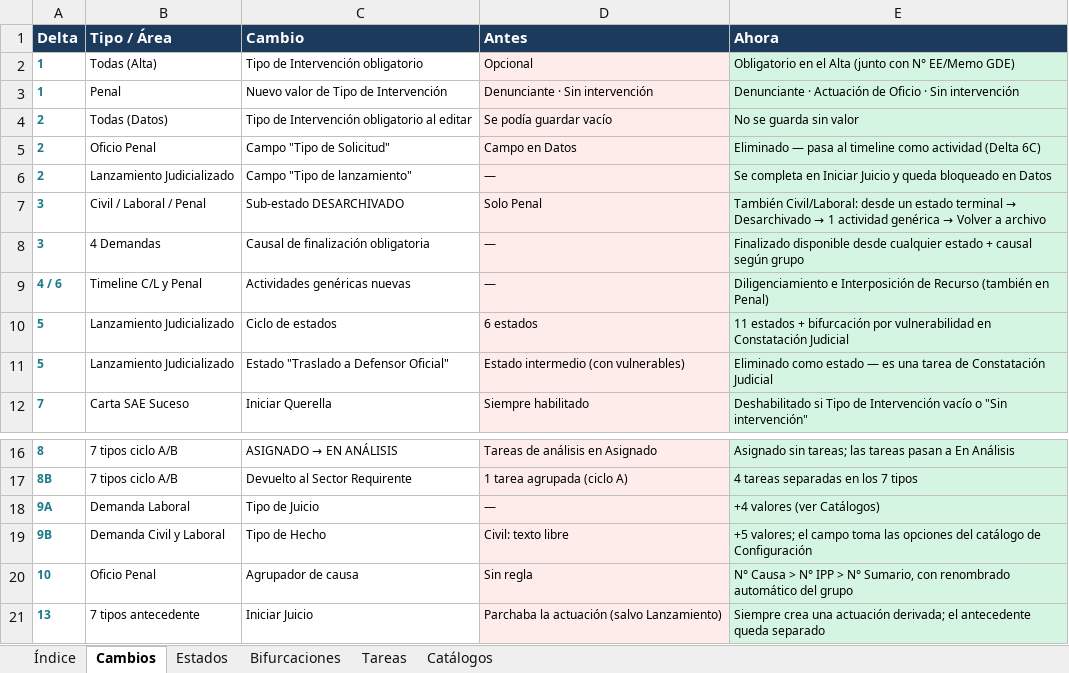
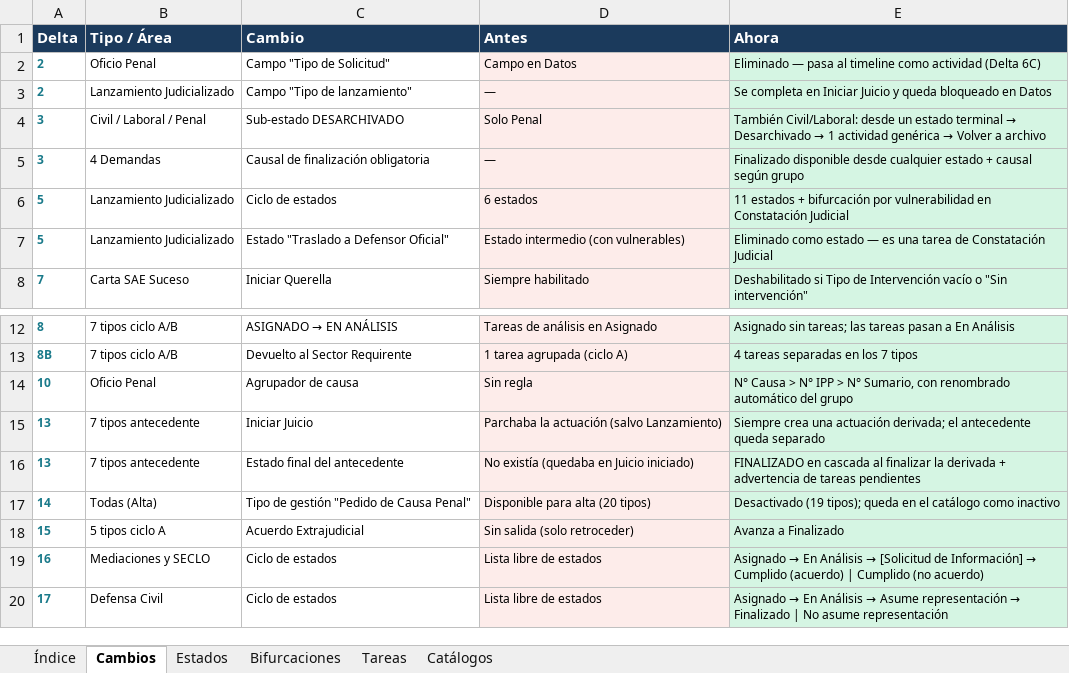
Before and after one commit to Shirslock/siaj, an Excel workbook: docs/Deltas3_Etapa2/SIAJ_Deltas3_Estados_y_Tareas.xlsx, sheet Cambios, drawn as a sheet; only a part is shown, gaps mark what is left out; the shorter side is filled out with more unchanged rows; values as stored, in another font and other column widths than the file's, no borders; the diff names each change by its address in the sheet, - before the commit and + after, or states it on an @@ line.

```diff
--- a/docs/Deltas3_Etapa2/SIAJ_Deltas3_Estados_y_Tareas.xlsx (sheet Cambios)
+++ b/docs/Deltas3_Etapa2/SIAJ_Deltas3_Estados_y_Tareas.xlsx (sheet Cambios)
-row 2: 1 | Todas (Alta) | Tipo de Intervención obligatorio | Opcional | Obligatorio en el Alta (junto con N° EE/Memo GDE)
-row 3: 1 | Penal | Nuevo valor de Tipo de Intervención | Denunciante · Sin intervención | Denunciante · Actuación de Oficio · Sin intervención
-row 4: 2 | Todas (Datos) | Tipo de Intervención obligatorio al editar | Se podía guardar vacío | No se guarda sin valor
-row 9: 4 / 6 | Timeline C/L y Penal | Actividades genéricas nuevas | — | Diligenciamiento e Interposición de Recurso (también en Penal)
-row 18: 9A | Demanda Laboral | Tipo de Juicio | — | +4 valores (ver Catálogos)
-row 19: 9B | Demanda Civil y Laboral | Tipo de Hecho | Civil: texto libre | +5 valores; el campo toma las opciones del catálogo de Configuración
```
Also changed, not shown: sheet Catálogos, sheet Bifurcaciones, sheet Índice, 10 other files.
